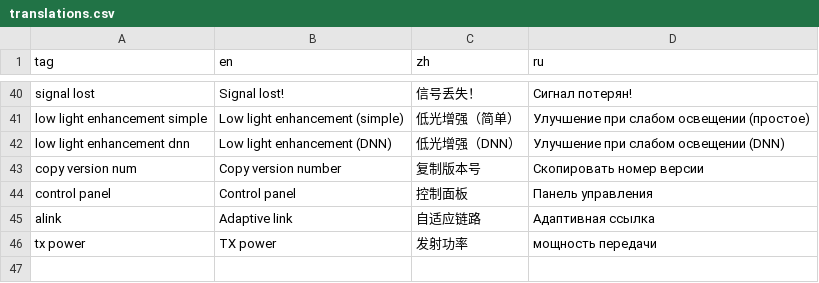
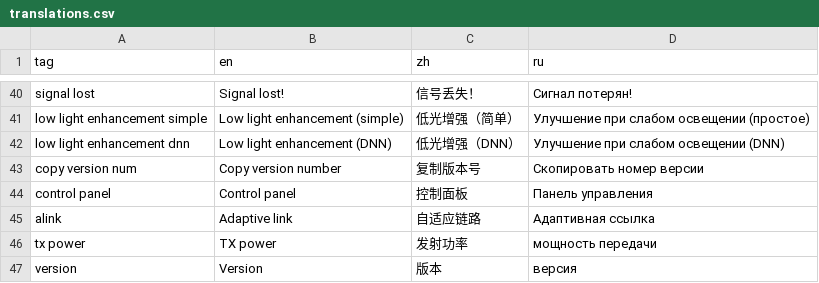
Before and after one commit to goredhawk/aviateur, a CSV file: assets/translations.csv, drawn as a sheet; only a part is shown, gaps mark what is left out.

```diff
--- a/assets/translations.csv
+++ b/assets/translations.csv
@@ -46 +46,2 @@ alink,Adaptive link,自适应链路,Адаптивная ссылка
 tx power,TX power,发射功率,мощность передачи
+version,Version,版本,версия
```
Also changed, not shown: 2 other files.
